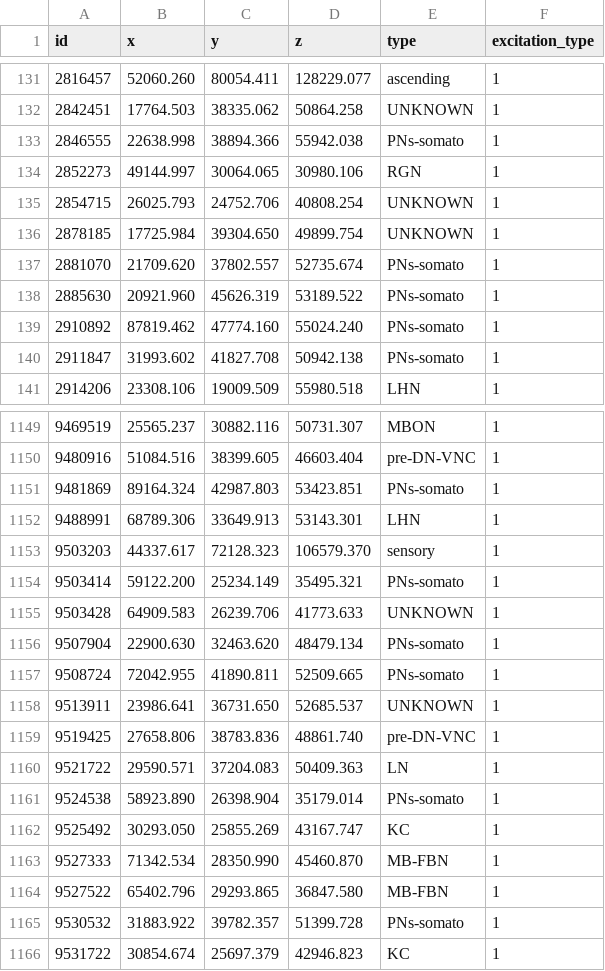
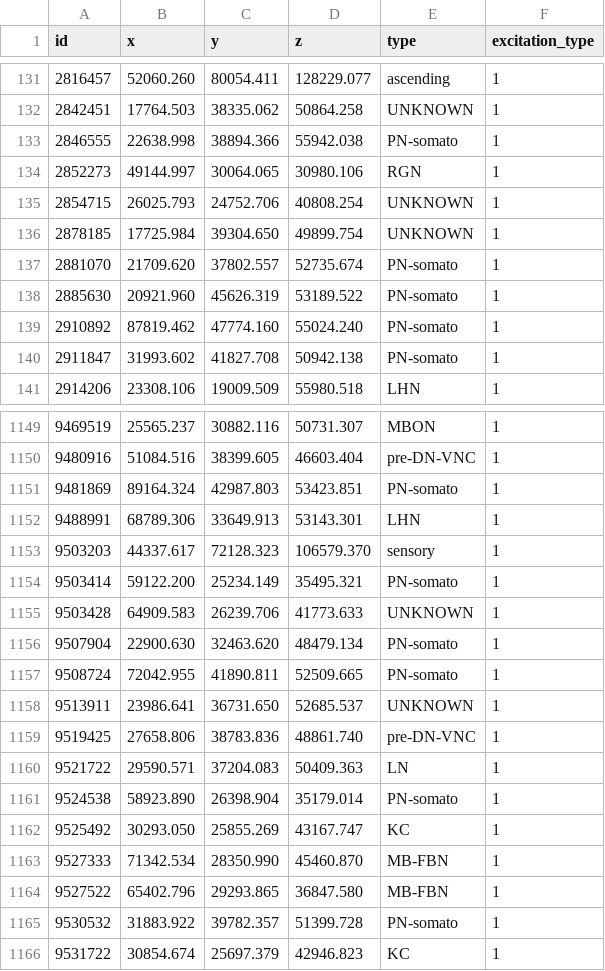
Before and after one commit to bairesearch/LocalConnectome, a CSV file: datasetsLDC/neuronTypeCreation/INDEXED_CSV_DATABASE_LDC_NEURON_TYPES_REFORMATwithSremoved/localConnectomeNeurons.csv, drawn as a sheet; only a part is shown, gaps mark what is left out; the diff covers the shown part only.

Commit message:
INDEXED_CSV_DATABASE_LDC_NEURON_TYPES_REFORMAT: update neuronTypes.txt - rename PNs-somato to PN-somato (L1), rename KCs to KC (L4 visualisation fix)

```diff
--- a/datasetsLDC/neuronTypeCreation/INDEXED_CSV_DATABASE_LDC_NEURON_TYPES_REFORMATwithSremoved/localConnectomeNeurons.csv
+++ b/datasetsLDC/neuronTypeCreation/INDEXED_CSV_DATABASE_LDC_NEURON_TYPES_REFORMATwithSremoved/localConnectomeNeurons.csv
@@ -132,3 +132,3 @@ id,x,y,z,type,excitation_type
 2842451,17764.503,38335.062,50864.258,UNKNOWN,1
-2846555,22638.998,38894.366,55942.038,PNs-somato,1
+2846555,22638.998,38894.366,55942.038,PN-somato,1
 2852273,49144.997,30064.065,30980.106,RGN,1
@@ -136,6 +136,6 @@ id,x,y,z,type,excitation_type
 2878185,17725.984,39304.650,49899.754,UNKNOWN,1
-2881070,21709.620,37802.557,52735.674,PNs-somato,1
-2885630,20921.960,45626.319,53189.522,PNs-somato,1
-2910892,87819.462,47774.160,55024.240,PNs-somato,1
-2911847,31993.602,41827.708,50942.138,PNs-somato,1
+2881070,21709.620,37802.557,52735.674,PN-somato,1
+2885630,20921.960,45626.319,53189.522,PN-somato,1
+2910892,87819.462,47774.160,55024.240,PN-somato,1
+2911847,31993.602,41827.708,50942.138,PN-somato,1
 2914206,23308.106,19009.509,55980.518,LHN,1
@@ -1150,9 +1150,9 @@ id,x,y,z,type,excitation_type
 9480916,51084.516,38399.605,46603.404,pre-DN-VNC,1
-9481869,89164.324,42987.803,53423.851,PNs-somato,1
+9481869,89164.324,42987.803,53423.851,PN-somato,1
 9488991,68789.306,33649.913,53143.301,LHN,1
 9503203,44337.617,72128.323,106579.370,sensory,1
-9503414,59122.200,25234.149,35495.321,PNs-somato,1
+9503414,59122.200,25234.149,35495.321,PN-somato,1
 9503428,64909.583,26239.706,41773.633,UNKNOWN,1
-9507904,22900.630,32463.620,48479.134,PNs-somato,1
-9508724,72042.955,41890.811,52509.665,PNs-somato,1
+9507904,22900.630,32463.620,48479.134,PN-somato,1
+9508724,72042.955,41890.811,52509.665,PN-somato,1
 9513911,23986.641,36731.650,52685.537,UNKNOWN,1
@@ -1160,3 +1160,3 @@ id,x,y,z,type,excitation_type
 9521722,29590.571,37204.083,50409.363,LN,1
-9524538,58923.890,26398.904,35179.014,PNs-somato,1
+9524538,58923.890,26398.904,35179.014,PN-somato,1
 9525492,30293.050,25855.269,43167.747,KC,1
@@ -1164,3 +1164,3 @@ id,x,y,z,type,excitation_type
 9527522,65402.796,29293.865,36847.580,MB-FBN,1
-9530532,31883.922,39782.357,51399.728,PNs-somato,1
+9530532,31883.922,39782.357,51399.728,PN-somato,1
 9531722,30854.674,25697.379,42946.823,KC,1
```
Also changed, not shown: 138 edited cells elsewhere in this file, datasetsLDC/neuronTypeCreation/INDEXED_CSV_DATABASE_LDC_NEURON_TYPES_REFORMATwithSremoved/science.add9330_data_s3.csv, datasetsLDC/neuronTypeCreation/INDEXED_CSV_DATABASE_LDC_NEURON_TYPES_REFORMATwithSremoved/science.add9330_data_s4.csv, 17 other files.
